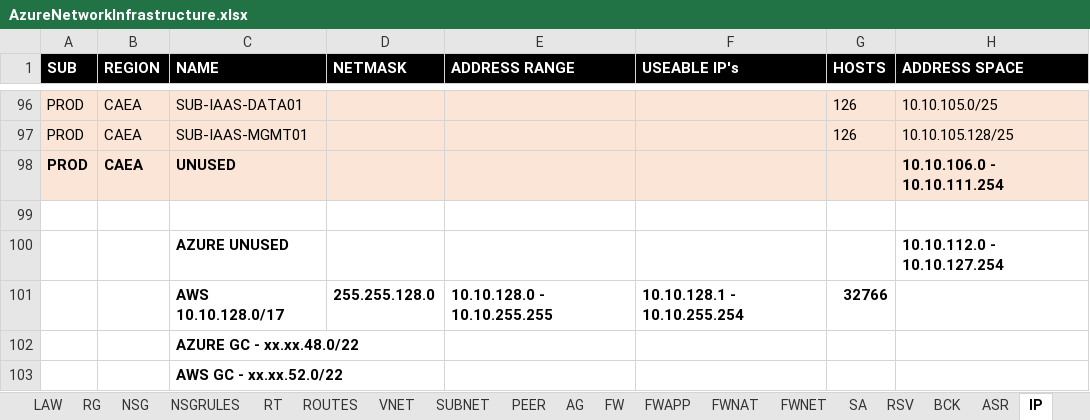
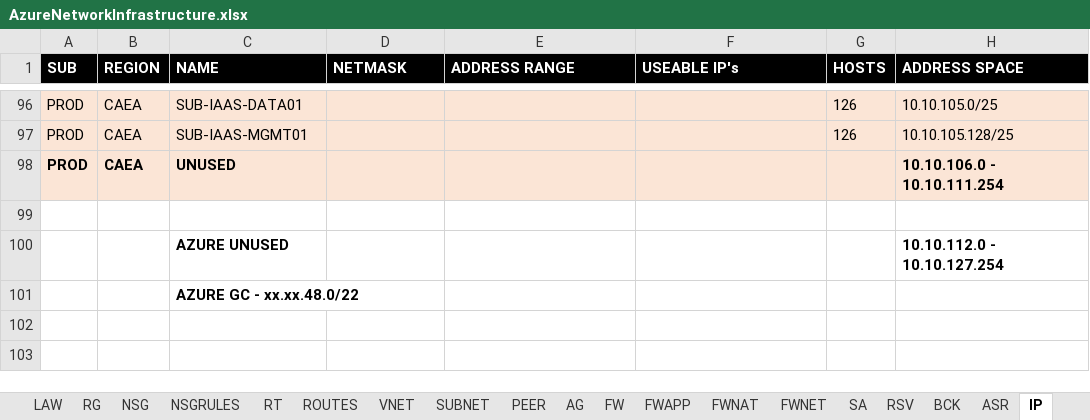
Before and after one commit to KenMorencyTC/TC-Cloud-Team, an Excel workbook: AzureTemplateGenerator/AzureNetworkInfrastructure.xlsx, sheet IP, drawn as a sheet; only a part is shown, gaps mark what is left out; values as stored, in another font and other column widths than the file's, no borders; the diff names each change by its address in the sheet, - before the commit and + after, or states it on an @@ line.

Commit message:
sanitized

```diff
--- a/AzureTemplateGenerator/AzureNetworkInfrastructure.xlsx (sheet IP)
+++ b/AzureTemplateGenerator/AzureNetworkInfrastructure.xlsx (sheet IP)
-row 101:  |  | AWS 10.10.128.0/17 | 255.255.128.0 | 10.10.128.0 - 10.10.255.255 | 10.10.128.1 - 10.10.255.254 | 32766
-row 103:  |  | AWS GC - xx.xx.52.0/22
```
